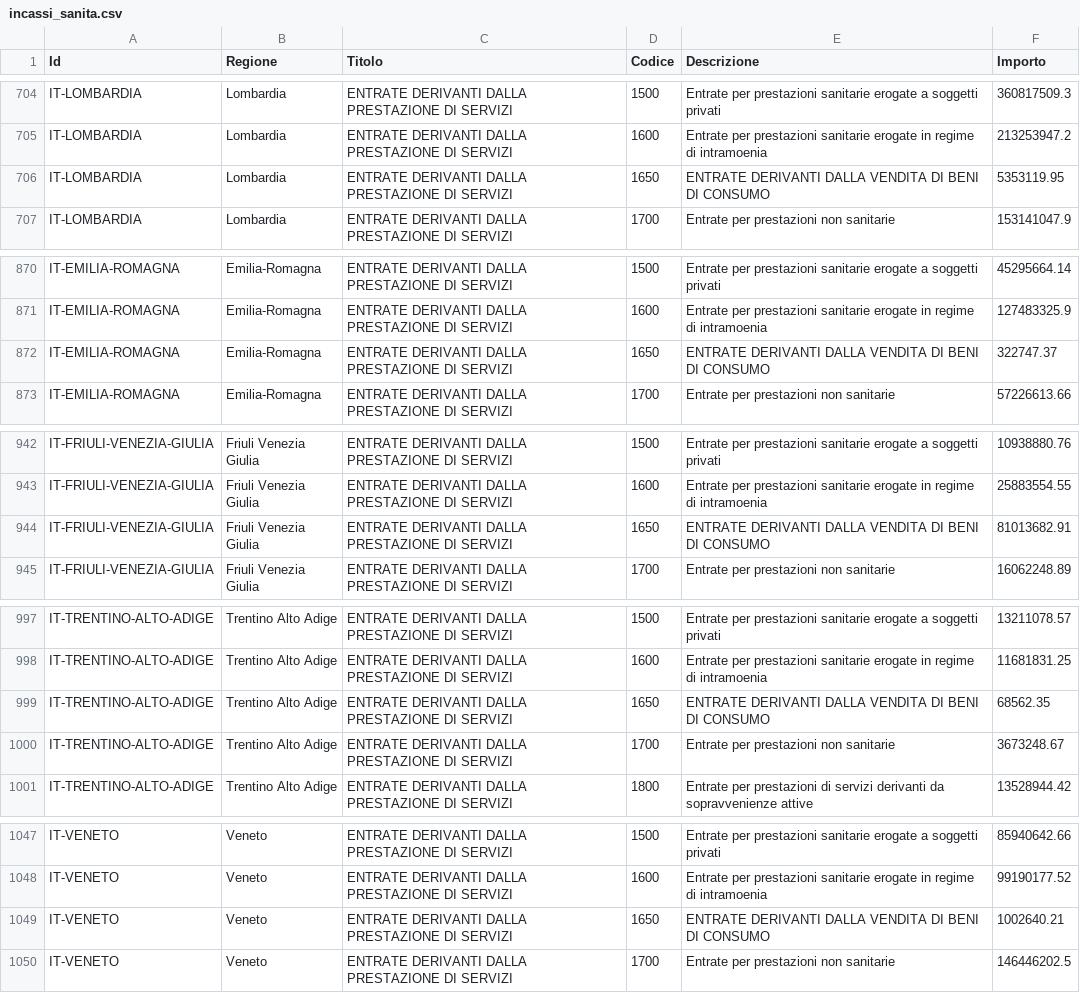
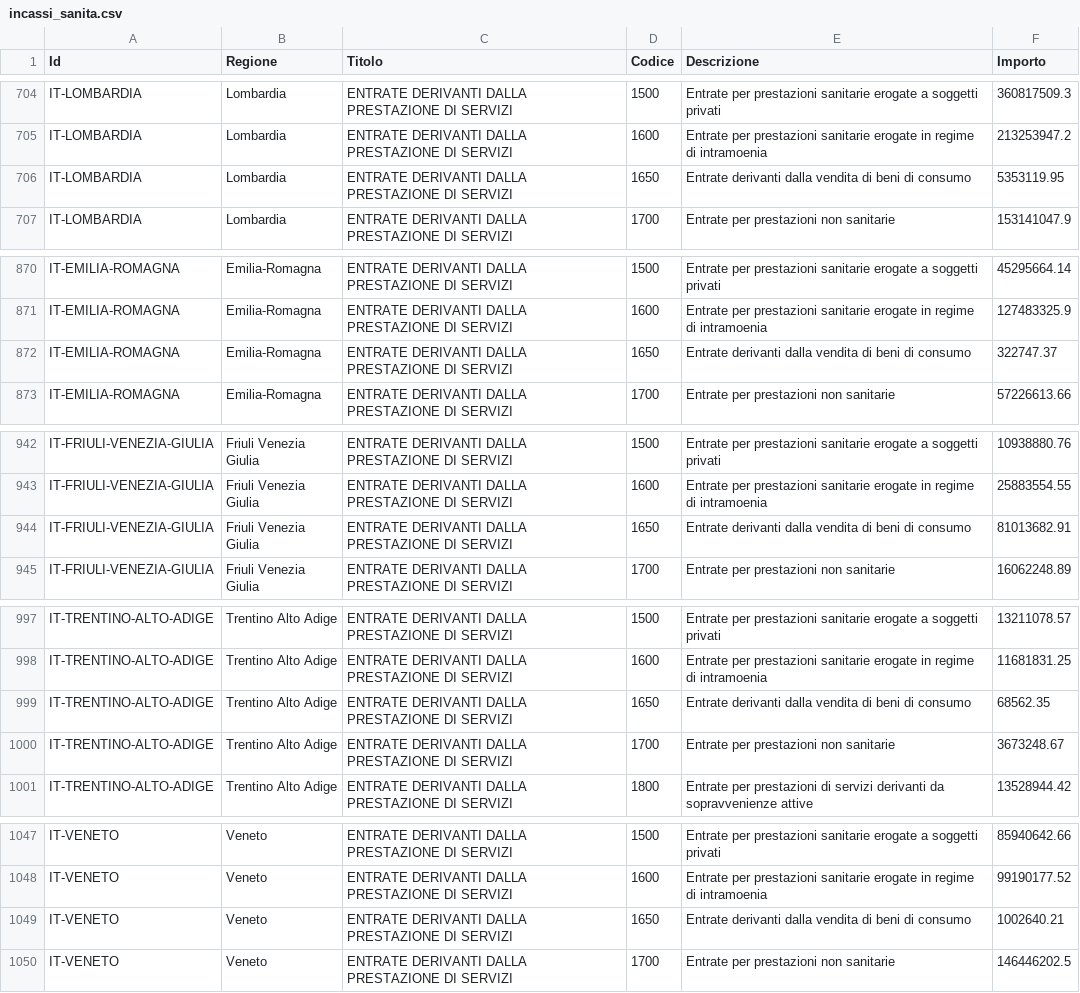
Before and after one commit to ddonaggio/app-anti-corruption, a CSV file: app/src/main/res/raw/incassi_sanita.csv, drawn as a sheet; only a part is shown, gaps mark what is left out; the diff covers the shown part only.

```diff
--- a/app/src/main/res/raw/incassi_sanita.csv
+++ b/app/src/main/res/raw/incassi_sanita.csv
@@ -705,3 +705,3 @@ IT-LOMBARDIA,Lombardia,ENTRATE DERIVANTI DALLA PRESTAZIONE DI SERVIZI,1500,Entra
 IT-LOMBARDIA,Lombardia,ENTRATE DERIVANTI DALLA PRESTAZIONE DI SERVIZI,1600,Entrate per prestazioni sanitarie erogate in regime di intramoenia,213253947.2
-IT-LOMBARDIA,Lombardia,ENTRATE DERIVANTI DALLA PRESTAZIONE DI SERVIZI,1650,ENTRATE DERIVANTI DALLA VENDITA DI BENI DI CONSUMO,5353119.95
+IT-LOMBARDIA,Lombardia,ENTRATE DERIVANTI DALLA PRESTAZIONE DI SERVIZI,1650,Entrate derivanti dalla vendita di beni di consumo,5353119.95
 IT-LOMBARDIA,Lombardia,ENTRATE DERIVANTI DALLA PRESTAZIONE DI SERVIZI,1700,Entrate per prestazioni non sanitarie,153141047.9
@@ -871,3 +871,3 @@ IT-EMILIA-ROMAGNA,Emilia-Romagna,ENTRATE DERIVANTI DALLA PRESTAZIONE DI SERVIZI,
 IT-EMILIA-ROMAGNA,Emilia-Romagna,ENTRATE DERIVANTI DALLA PRESTAZIONE DI SERVIZI,1600,Entrate per prestazioni sanitarie erogate in regime di intramoenia,127483325.9
-IT-EMILIA-ROMAGNA,Emilia-Romagna,ENTRATE DERIVANTI DALLA PRESTAZIONE DI SERVIZI,1650,ENTRATE DERIVANTI DALLA VENDITA DI BENI DI CONSUMO,322747.37
+IT-EMILIA-ROMAGNA,Emilia-Romagna,ENTRATE DERIVANTI DALLA PRESTAZIONE DI SERVIZI,1650,Entrate derivanti dalla vendita di beni di consumo,322747.37
 IT-EMILIA-ROMAGNA,Emilia-Romagna,ENTRATE DERIVANTI DALLA PRESTAZIONE DI SERVIZI,1700,Entrate per prestazioni non sanitarie,57226613.66
@@ -943,3 +943,3 @@ IT-FRIULI-VENEZIA-GIULIA,Friuli Venezia Giulia,ENTRATE DERIVANTI DALLA PRESTAZIO
 IT-FRIULI-VENEZIA-GIULIA,Friuli Venezia Giulia,ENTRATE DERIVANTI DALLA PRESTAZIONE DI SERVIZI,1600,Entrate per prestazioni sanitarie erogate in regime di intramoenia,25883554.55
-IT-FRIULI-VENEZIA-GIULIA,Friuli Venezia Giulia,ENTRATE DERIVANTI DALLA PRESTAZIONE DI SERVIZI,1650,ENTRATE DERIVANTI DALLA VENDITA DI BENI DI CONSUMO,81013682.91
+IT-FRIULI-VENEZIA-GIULIA,Friuli Venezia Giulia,ENTRATE DERIVANTI DALLA PRESTAZIONE DI SERVIZI,1650,Entrate derivanti dalla vendita di beni di consumo,81013682.91
 IT-FRIULI-VENEZIA-GIULIA,Friuli Venezia Giulia,ENTRATE DERIVANTI DALLA PRESTAZIONE DI SERVIZI,1700,Entrate per prestazioni non sanitarie,16062248.89
@@ -998,3 +998,3 @@ IT-TRENTINO-ALTO-ADIGE,Trentino Alto Adige,ENTRATE DERIVANTI DALLA PRESTAZIONE D
 IT-TRENTINO-ALTO-ADIGE,Trentino Alto Adige,ENTRATE DERIVANTI DALLA PRESTAZIONE DI SERVIZI,1600,Entrate per prestazioni sanitarie erogate in regime di intramoenia,11681831.25
-IT-TRENTINO-ALTO-ADIGE,Trentino Alto Adige,ENTRATE DERIVANTI DALLA PRESTAZIONE DI SERVIZI,1650,ENTRATE DERIVANTI DALLA VENDITA DI BENI DI CONSUMO,68562.35
+IT-TRENTINO-ALTO-ADIGE,Trentino Alto Adige,ENTRATE DERIVANTI DALLA PRESTAZIONE DI SERVIZI,1650,Entrate derivanti dalla vendita di beni di consumo,68562.35
 IT-TRENTINO-ALTO-ADIGE,Trentino Alto Adige,ENTRATE DERIVANTI DALLA PRESTAZIONE DI SERVIZI,1700,Entrate per prestazioni non sanitarie,3673248.67
@@ -1048,3 +1048,3 @@ IT-VENETO,Veneto,ENTRATE DERIVANTI DALLA PRESTAZIONE DI SERVIZI,1500,Entrate per
 IT-VENETO,Veneto,ENTRATE DERIVANTI DALLA PRESTAZIONE DI SERVIZI,1600,Entrate per prestazioni sanitarie erogate in regime di intramoenia,99190177.52
-IT-VENETO,Veneto,ENTRATE DERIVANTI DALLA PRESTAZIONE DI SERVIZI,1650,ENTRATE DERIVANTI DALLA VENDITA DI BENI DI CONSUMO,1002640.21
+IT-VENETO,Veneto,ENTRATE DERIVANTI DALLA PRESTAZIONE DI SERVIZI,1650,Entrate derivanti dalla vendita di beni di consumo,1002640.21
 IT-VENETO,Veneto,ENTRATE DERIVANTI DALLA PRESTAZIONE DI SERVIZI,1700,Entrate per prestazioni non sanitarie,146446202.5
```
Also changed, not shown: 5 edited cells elsewhere in this file, 12 other files.
